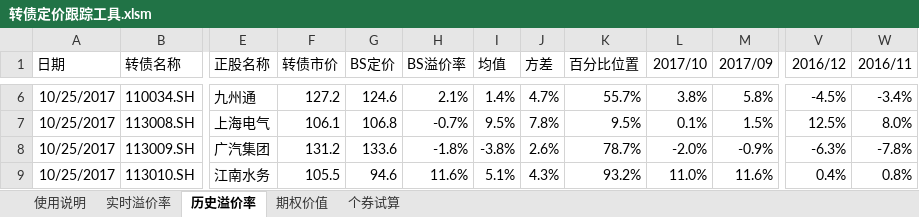
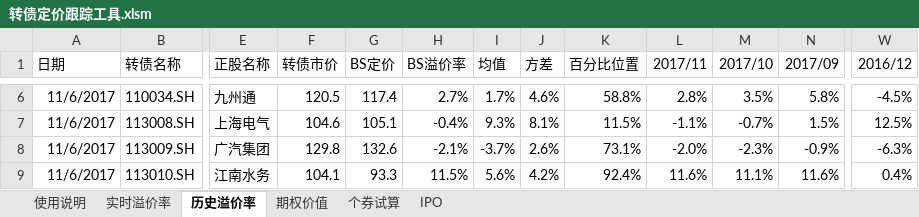
Before and after one commit to liquanbao/hazc, an Excel workbook: 转债定价跟踪工具.xlsm, sheet 历史溢价率, drawn as a sheet; only a part is shown, gaps mark what is left out; values as stored, in another font and other column widths than the file's, no borders; conditional formats not drawn; removed rows and columns are numbered as before the commit, all else as after; the diff covers the shown part only; the diff names each change by its address in the sheet, - before the commit and + after, or states it on an @@ line.

```diff
--- a/转债定价跟踪工具.xlsm (sheet 历史溢价率)
+++ b/转债定价跟踪工具.xlsm (sheet 历史溢价率)
+sheet tab: IPO
+column L (2017/11), rows 6-9: 2.8% | -1.1% | -2.0% | 11.6%
-column W (2016/11), rows 6-9: -3.4% | 8.0% | -7.8% | 0.8%
-A6:A9 (日期): 10/25/2017
+A6:A9 (日期): 11/6/2017
-F6 (转债市价): 127.2
+F6 (转债市价): 120.5
-G6 (BS定价): 124.6
+G6 (BS定价): 117.4
-H6 (BS溢价率): 2.1%
+H6 (BS溢价率): 2.7%
-I6 (均值): 1.4%
+I6 (均值): 1.7%
-J6 (方差): 4.7%
+J6 (方差): 4.6%
-K6 (百分比位置): 55.7%
+K6 (百分比位置): 58.8%
-M6 (2017/10): 3.8%
+M6 (2017/10): 3.5%
-F7 (转债市价): 106.1
+F7 (转债市价): 104.6
-G7 (BS定价): 106.8
+G7 (BS定价): 105.1
-H7 (BS溢价率): -0.7%
+H7 (BS溢价率): -0.4%
-I7 (均值): 9.5%
+I7 (均值): 9.3%
-J7 (方差): 7.8%
+J7 (方差): 8.1%
-K7 (百分比位置): 9.5%
+K7 (百分比位置): 11.5%
-M7 (2017/10): 0.1%
+M7 (2017/10): -0.7%
-F8 (转债市价): 131.2
+F8 (转债市价): 129.8
-G8 (BS定价): 133.6
+G8 (BS定价): 132.6
-H8 (BS溢价率): -1.8%
+H8 (BS溢价率): -2.1%
-I8 (均值): -3.8%
+I8 (均值): -3.7%
-K8 (百分比位置): 78.7%
+K8 (百分比位置): 73.1%
-M8 (2017/10): -2.0%
+M8 (2017/10): -2.3%
-F9 (转债市价): 105.5
+F9 (转债市价): 104.1
-G9 (BS定价): 94.6
+G9 (BS定价): 93.3
-H9 (BS溢价率): 11.6%
+H9 (BS溢价率): 11.5%
-I9 (均值): 5.1%
+I9 (均值): 5.6%
-J9 (方差): 4.3%
+J9 (方差): 4.2%
-K9 (百分比位置): 93.2%
+K9 (百分比位置): 92.4%
-M9 (2017/10): 11.0%
+M9 (2017/10): 11.1%
```
Also changed, not shown: 5 added rows and 213 edited cells elsewhere in this sheet, sheet 实时溢价率, sheet 期权价值, sheet 个券试算, sheet 使用说明, formulas that keep their value, hidden cells, charts or pictures, 期现套利机会监控.xlsm.
